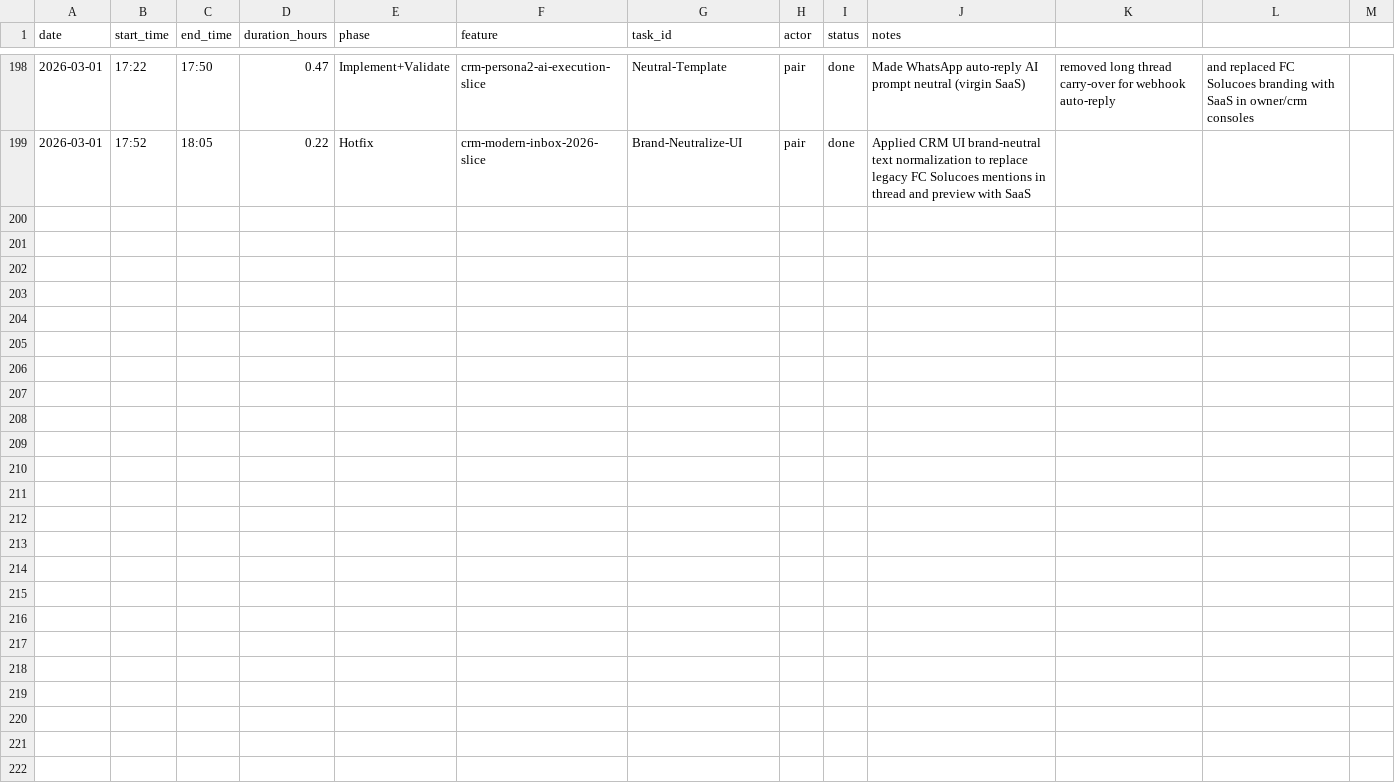
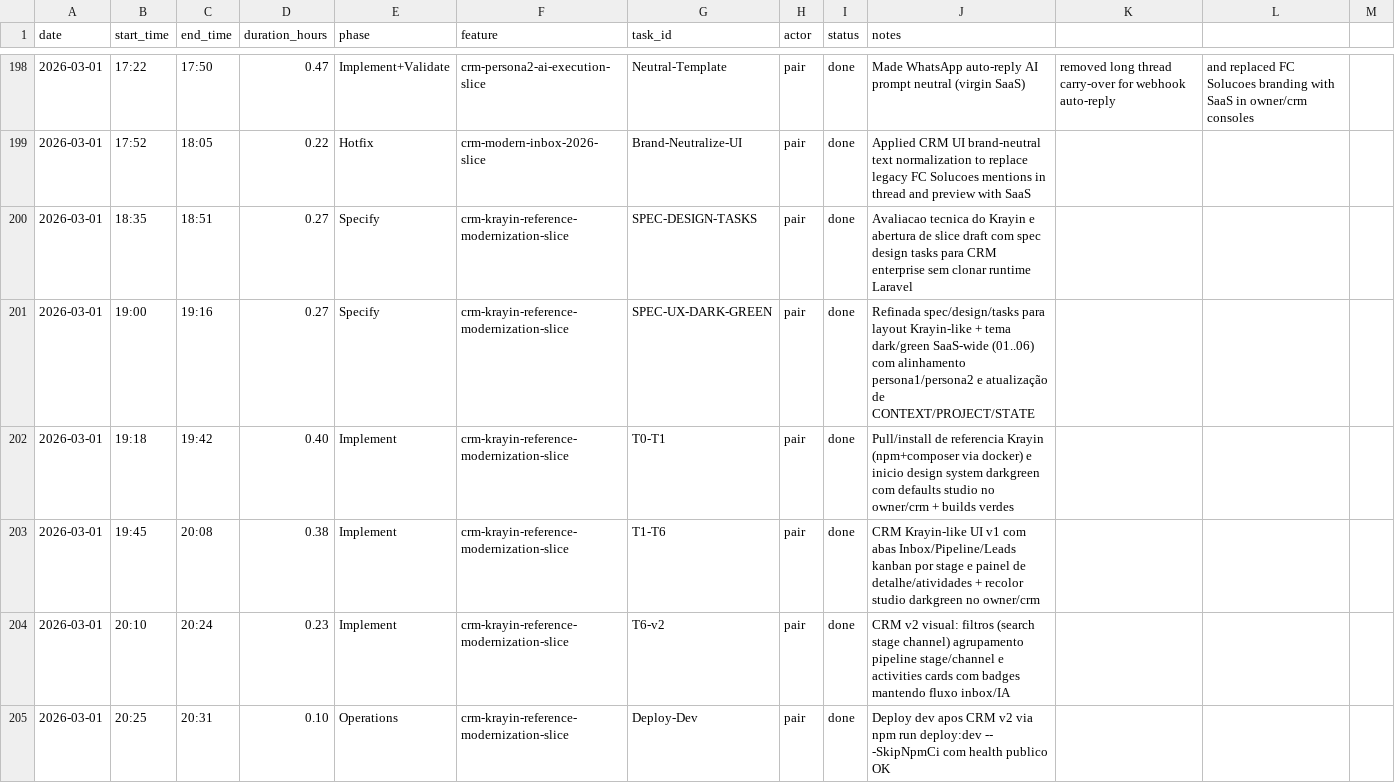
Before and after one commit to lucasricardolebre1984/SaaS, a CSV file: .specs/project/worklog.csv, drawn as a sheet; only a part is shown, gaps mark what is left out; the diff names each change by its address in the sheet, - before the commit and + after, or states it on an @@ line.

Commit message:
feat(crm-ui): krayin-like darkgreen layout v2 with pipeline filters and detail panel

```diff
--- a/.specs/project/worklog.csv
+++ b/.specs/project/worklog.csv
+row 200: 2026-03-01 | 18:35 | 18:51 | 0.27 | Specify | crm-krayin-reference-modernization-slice | SPEC-DESIGN-TASKS | pair | done | Avaliacao tecnica do Krayin e abertura de slice draft com spec design tasks para CRM enterprise sem clonar runtime Laravel
+row 201: 2026-03-01 | 19:00 | 19:16 | 0.27 | Specify | crm-krayin-reference-modernization-slice | SPEC-UX-DARK-GREEN | pair | done | Refinada spec/design/tasks para layout Krayin-like + tema dark/green SaaS-wide (01..06) com alinhamento persona1/persona2 e atualização de CONTEXT/PROJECT/STATE
+row 202: 2026-03-01 | 19:18 | 19:42 | 0.40 | Implement | crm-krayin-reference-modernization-slice | T0-T1 | pair | done | Pull/install de referencia Krayin (npm+composer via docker) e inicio design system darkgreen com defaults studio no owner/crm + builds verdes
+row 203: 2026-03-01 | 19:45 | 20:08 | 0.38 | Implement | crm-krayin-reference-modernization-slice | T1-T6 | pair | done | CRM Krayin-like UI v1 com abas Inbox/Pipeline/Leads kanban por stage e painel de detalhe/atividades + recolor studio darkgreen no owner/crm
+row 204: 2026-03-01 | 20:10 | 20:24 | 0.23 | Implement | crm-krayin-reference-modernization-slice | T6-v2 | pair | done | CRM v2 visual: filtros (search stage channel) agrupamento pipeline stage/channel e activities cards com badges mantendo fluxo inbox/IA
+row 205: 2026-03-01 | 20:25 | 20:31 | 0.10 | Operations | crm-krayin-reference-modernization-slice | Deploy-Dev | pair | done | Deploy dev apos CRM v2 via npm run deploy:dev -- -SkipNpmCi com health publico OK
```
Also changed, not shown: .specs/project/costlog.csv, 12 other files.
